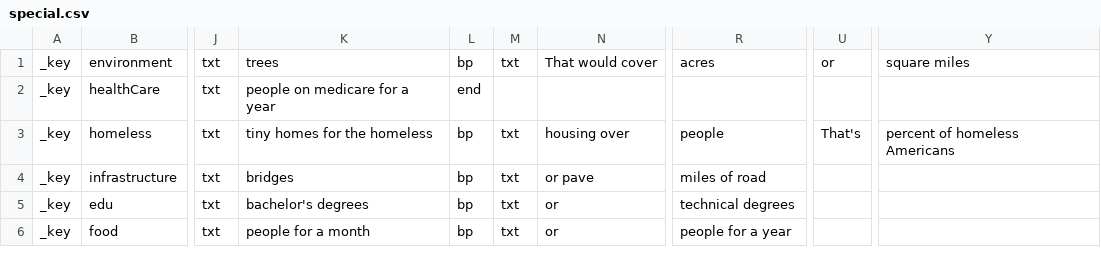
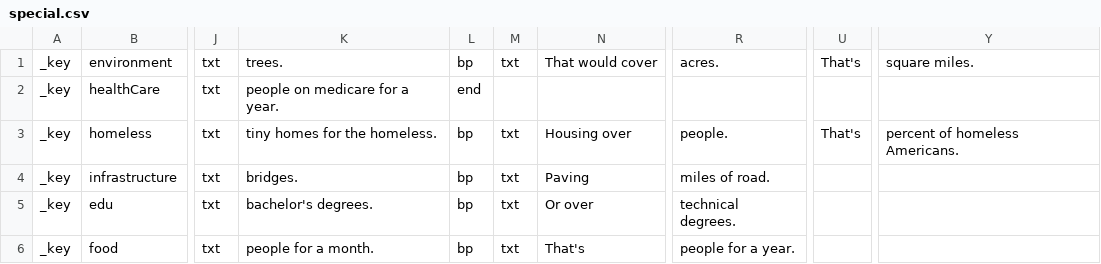
Before and after one commit to b-Ricked/what-do-you-want, a CSV file: data/special.csv, drawn as a sheet; only a part is shown, gaps mark what is left out; the diff names each change by its address in the sheet, - before the commit and + after, or states it on an @@ line.

```diff
--- a/data/special.csv
+++ b/data/special.csv
-K1: trees
+K1: trees.
-R1: acres
+R1: acres.
-U1: or
+U1: That's
-Y1: square miles
+Y1: square miles.
-K2: people on medicare for a year
+K2: people on medicare for a year.
-K3: tiny homes for the homeless
+K3: tiny homes for the homeless.
-N3: housing over
+N3: Housing over
-R3: people
+R3: people.
-Y3: percent of homeless Americans
+Y3: percent of homeless Americans.
-K4: bridges
+K4: bridges.
-N4: or pave
+N4: Paving
-R4: miles of road
+R4: miles of road.
-K5: bachelor's degrees
+K5: bachelor's degrees.
-N5: or
+N5: Or over
-R5: technical degrees
+R5: technical degrees.
-K6: people for a month
+K6: people for a month.
-N6: or
+N6: That's
-R6: people for a year
+R6: people for a year.
```
Also changed, not shown: data/backup/special.csv, 1 other file.
